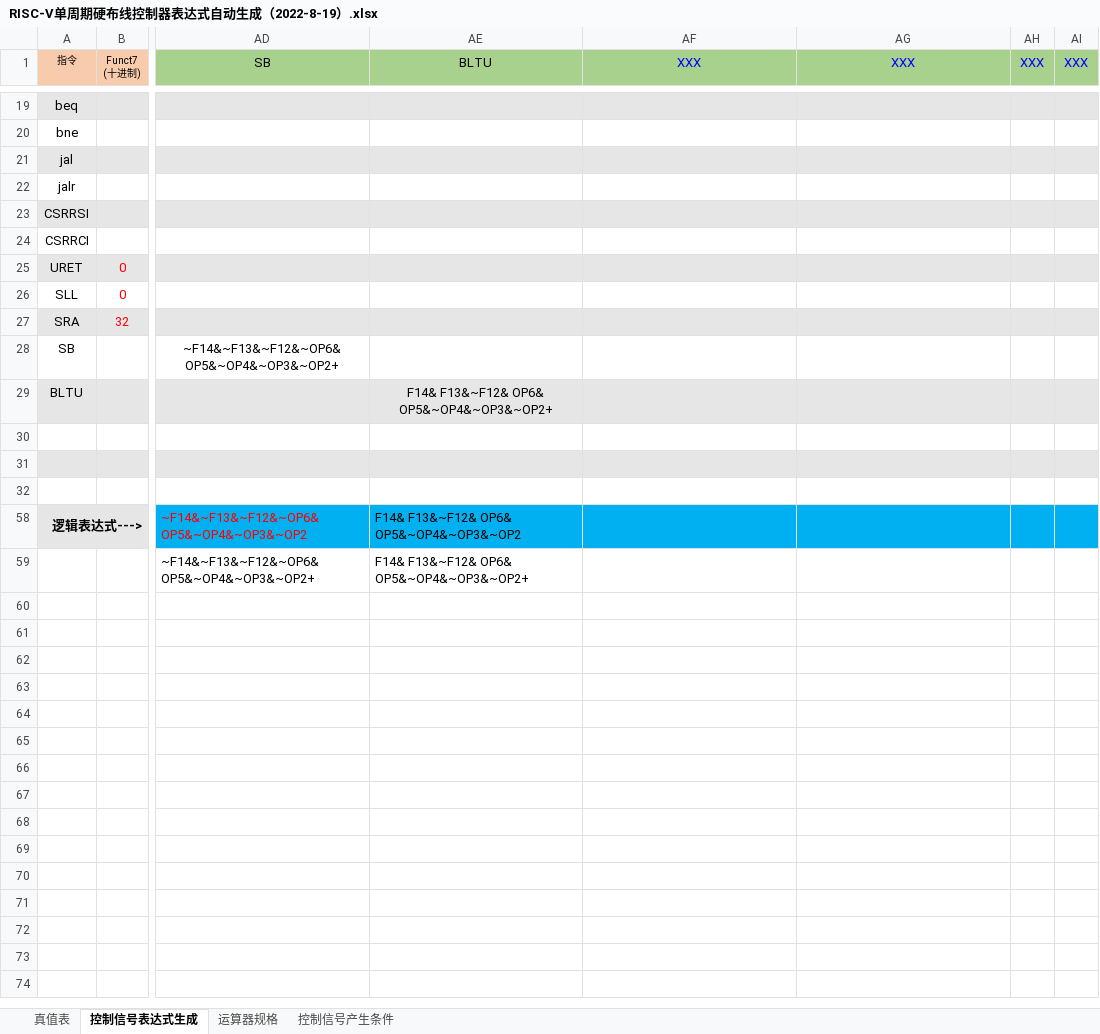
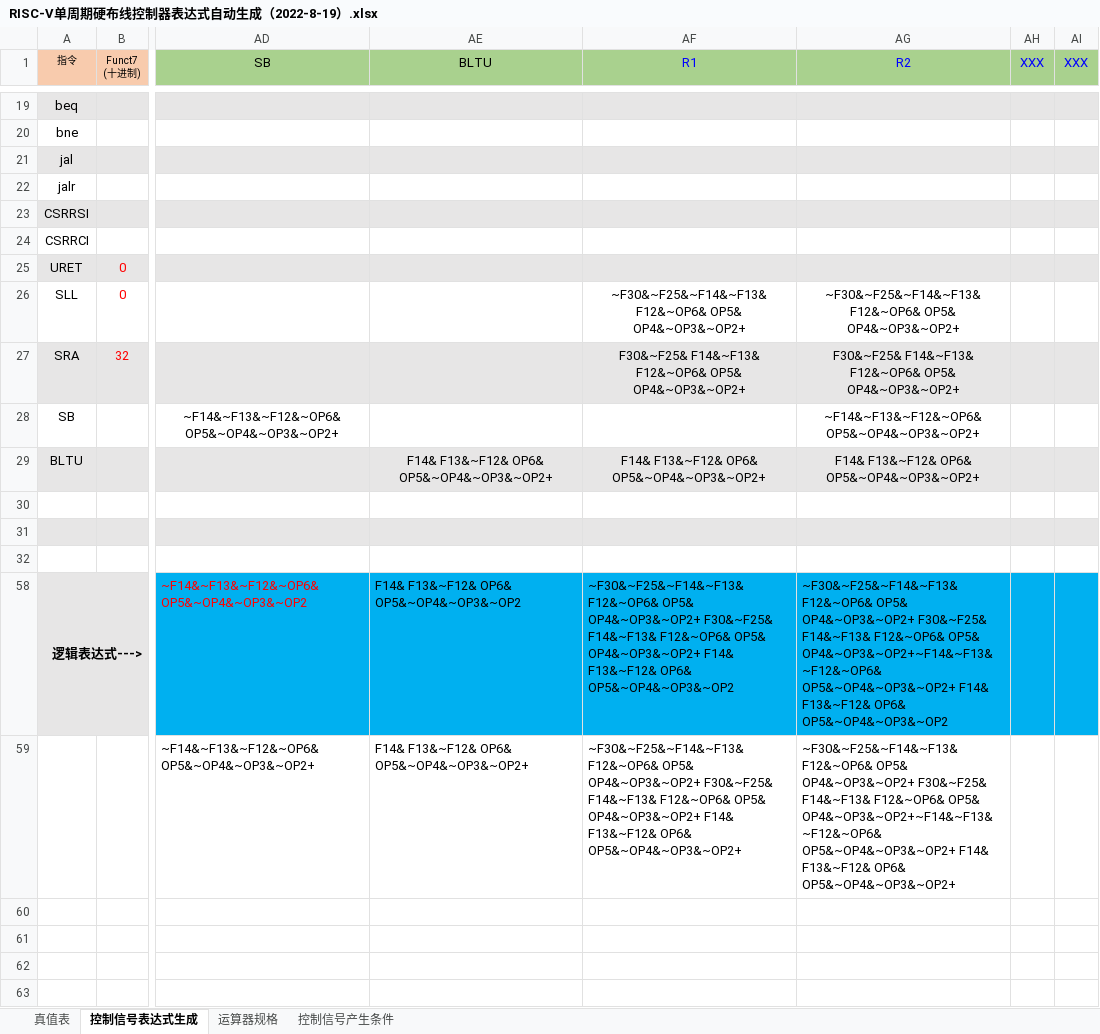
Before and after one commit to ysjyx7/Hust-CS-Projects, an Excel workbook: Project_Of_HardwareSystem_2022/2022秋硬件综合训练课设资料发布包/cpu21-riscv/RISC-V单周期硬布线控制器表达式自动生成（2022-8-19）.xlsx, sheet 控制信号表达式生成, drawn as a sheet; only a part is shown, gaps mark what is left out; values as stored, in another font and other column widths than the file's, no borders; charts and pictures and conditional formats not drawn; the diff names each change by its address in the sheet, - before the commit and + after, or states it on an @@ line.

```diff
--- a/Project_Of_HardwareSystem_2022/2022秋硬件综合训练课设资料发布包/cpu21-riscv/RISC-V单周期硬布线控制器表达式自动生成（2022-8-19）.xlsx (sheet 控制信号表达式生成)
+++ b/Project_Of_HardwareSystem_2022/2022秋硬件综合训练课设资料发布包/cpu21-riscv/RISC-V单周期硬布线控制器表达式自动生成（2022-8-19）.xlsx (sheet 控制信号表达式生成)
-AF1: XXX
+AF1: R1
-AG1: XXX
+AG1: R2
-AF26 (R1): (empty)
+AF26 (R1): ~F30&~F25&~F14&~F13& F12&~OP6& OP5& OP4&~OP3&~OP2+
-AG26 (R2): (empty)
+AG26 (R2): ~F30&~F25&~F14&~F13& F12&~OP6& OP5& OP4&~OP3&~OP2+
-AF27 (R1): (empty)
+AF27 (R1): F30&~F25& F14&~F13& F12&~OP6& OP5& OP4&~OP3&~OP2+
-AG27 (R2): (empty)
+AG27 (R2): F30&~F25& F14&~F13& F12&~OP6& OP5& OP4&~OP3&~OP2+
-AG28 (R2): (empty)
+AG28 (R2): ~F14&~F13&~F12&~OP6& OP5&~OP4&~OP3&~OP2+
-AF29 (R1): (empty)
+AF29 (R1): F14& F13&~F12& OP6& OP5&~OP4&~OP3&~OP2+
-AG29 (R2): (empty)
+AG29 (R2): F14& F13&~F12& OP6& OP5&~OP4&~OP3&~OP2+
-AF58 (R1): (empty)
+AF58 (R1): ~F30&~F25&~F14&~F13& F12&~OP6& OP5& OP4&~OP3&~OP2+ F30&~F25& F14&~F13& F12&~OP6& OP5& OP4&~OP3&~OP2+ F14& F13&~F12& OP6& OP5&~OP4&~OP3&~OP2
-AG58 (R2): (empty)
+AG58 (R2): ~F30&~F25&~F14&~F13& F12&~OP6& OP5& OP4&~OP3&~OP2+ F30&~F25& F14&~F13& F12&~OP6& OP5& OP4&~OP3&~OP2+~F14&~F13&~F12&~OP6& OP5&~OP4&~OP3&~OP2+ F14& F13&~F12& OP6& OP5&~OP4&~OP3&~OP2
-AF59 (R1): (empty)
+AF59 (R1): ~F30&~F25&~F14&~F13& F12&~OP6& OP5& OP4&~OP3&~OP2+ F30&~F25& F14&~F13& F12&~OP6& OP5& OP4&~OP3&~OP2+ F14& F13&~F12& OP6& OP5&~OP4&~OP3&~OP2+
-AG59 (R2): (empty)
+AG59 (R2): ~F30&~F25&~F14&~F13& F12&~OP6& OP5& OP4&~OP3&~OP2+ F30&~F25& F14&~F13& F12&~OP6& OP5& OP4&~OP3&~OP2+~F14&~F13&~F12&~OP6& OP5&~OP4&~OP3&~OP2+ F14& F13&~F12& OP6& OP5&~OP4&~OP3&~OP2+
```
Also changed, not shown: sheet 真值表, 3 other files.
